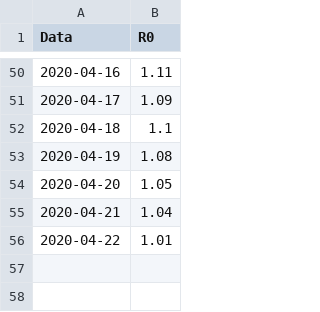
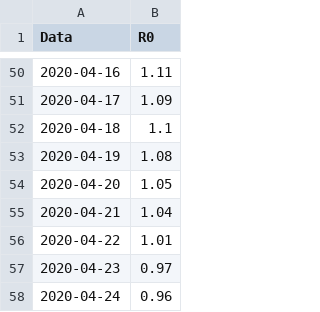
Before and after one commit to vincnardelli/covid19-italia, a CSV file: nazionale/output/r0.csv, drawn as a sheet; only a part is shown, gaps mark what is left out.

```diff
--- a/nazionale/output/r0.csv
+++ b/nazionale/output/r0.csv
@@ -56 +56,3 @@ Data,R0
 2020-04-22,1.01
+2020-04-23,0.97
+2020-04-24,0.96
```
Also changed, not shown: nazionale/output/nazionale.csv, 8 other files.
